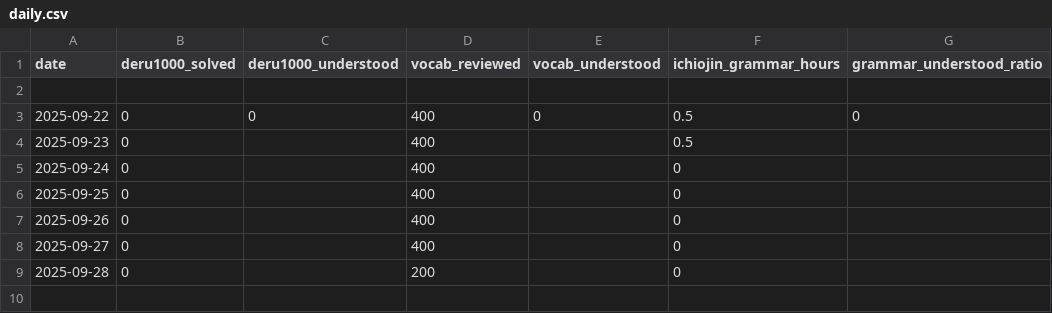
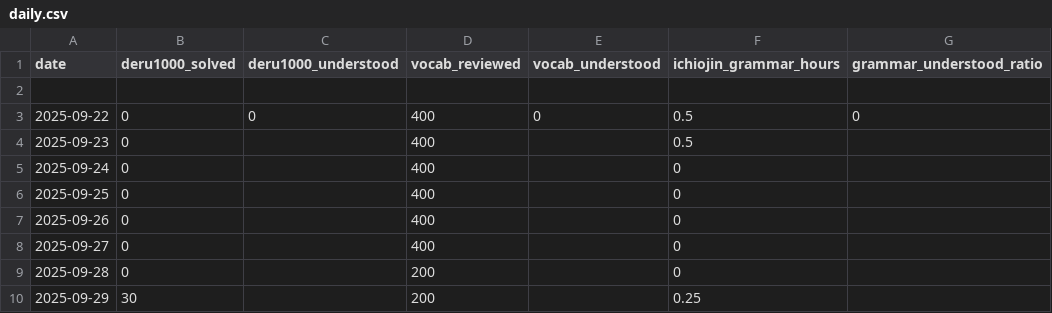
Before and after one commit to HibikiAikawa/toeic-900-challenge, a CSV file: logs/daily.csv, drawn as a sheet; the diff names each change by its address in the sheet, - before the commit and + after, or states it on an @@ line.

```diff
--- a/logs/daily.csv
+++ b/logs/daily.csv
+row 10: 2025-09-29 | 30 |  | 200 |  | 0.25
```
Also changed, not shown: 1 other file.
